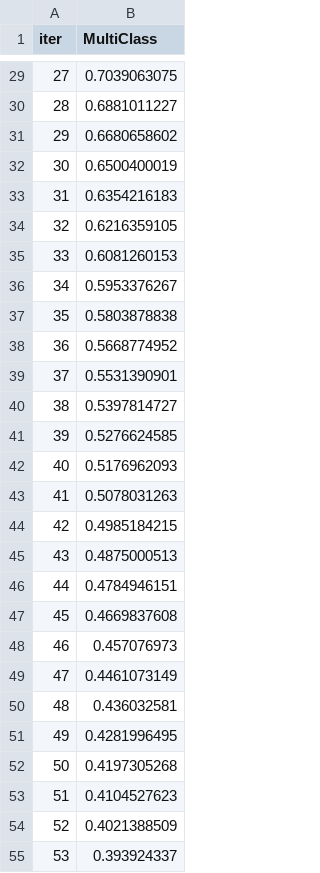
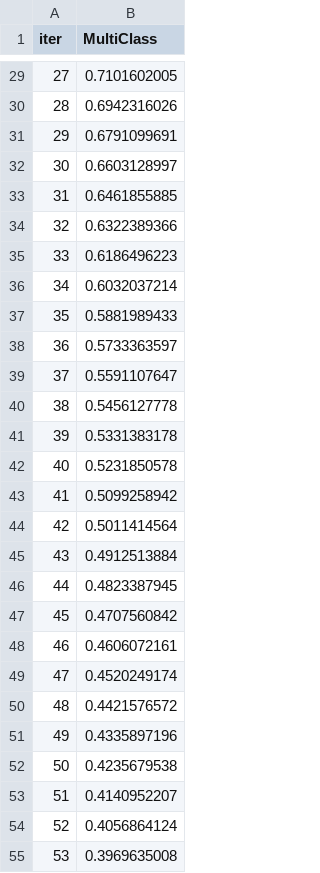
Before and after one commit to ManishMallik/CS4485Project, a TSV file: og-be/catboost_info/learn_error.tsv, drawn as a sheet; only a part is shown, gaps mark what is left out; the diff covers the shown part only.

```diff
--- a/og-be/catboost_info/learn_error.tsv
+++ b/og-be/catboost_info/learn_error.tsv
@@ -29,27 +29,27 @@ iter	MultiClass
-27	0.7039063075
-28	0.6881011227
-29	0.6680658602
-30	0.6500400019
-31	0.6354216183
-32	0.6216359105
-33	0.6081260153
-34	0.5953376267
-35	0.5803878838
-36	0.5668774952
-37	0.5531390901
-38	0.5397814727
-39	0.5276624585
-40	0.5176962093
-41	0.5078031263
-42	0.4985184215
-43	0.4875000513
-44	0.4784946151
-45	0.4669837608
-46	0.457076973
-47	0.4461073149
-48	0.436032581
-49	0.4281996495
-50	0.4197305268
-51	0.4104527623
-52	0.4021388509
-53	0.393924337
+27	0.7101602005
+28	0.6942316026
+29	0.6791099691
+30	0.6603128997
+31	0.6461855885
+32	0.6322389366
+33	0.6186496223
+34	0.6032037214
+35	0.5881989433
+36	0.5733363597
+37	0.5591107647
+38	0.5456127778
+39	0.5331383178
+40	0.5231850578
+41	0.5099258942
+42	0.5011414564
+43	0.4912513884
+44	0.4823387945
+45	0.4707560842
+46	0.4606072161
+47	0.4520249174
+48	0.4421576572
+49	0.4335897196
+50	0.4235679538
+51	0.4140952207
+52	0.4056864124
+53	0.3969635008
```
Also changed, not shown: 73 edited cells elsewhere in this file, og-be/catboost_info/time_left.tsv, 6 other files.
